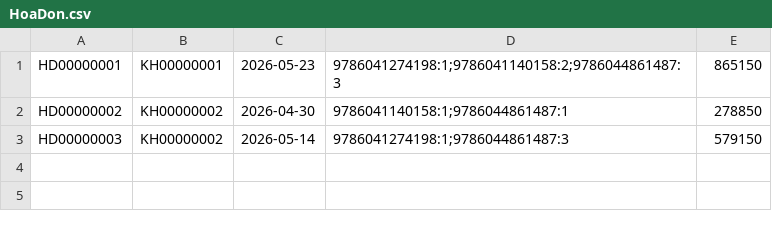
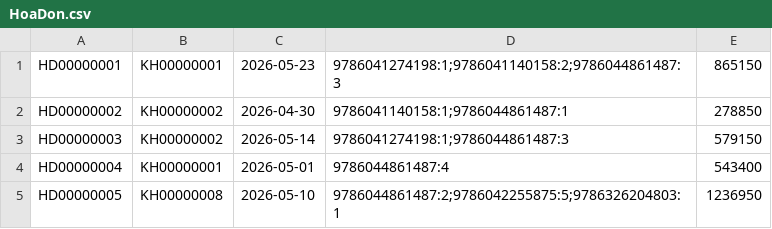
Before and after one commit to hainguyen2703/QuanLyNhaSach, a CSV file: HoaDon.csv, drawn as a sheet; the diff names each change by its address in the sheet, - before the commit and + after, or states it on an @@ line.

```diff
--- a/HoaDon.csv
+++ b/HoaDon.csv
+row 4: HD00000004 | KH00000001 | 2026-05-01 | 9786044861487:4 | 543400
+row 5: HD00000005 | KH00000008 | 2026-05-10 | 9786044861487:2;9786042255875:5;9786326204803:1 | 1236950
```
Also changed, not shown: books.csv, 4 other files.
